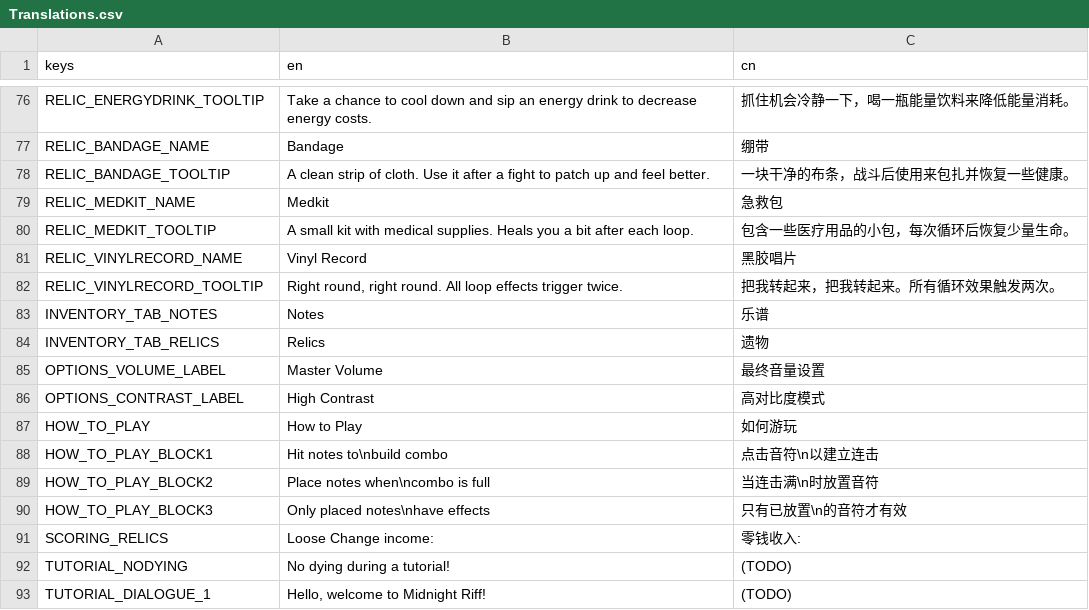
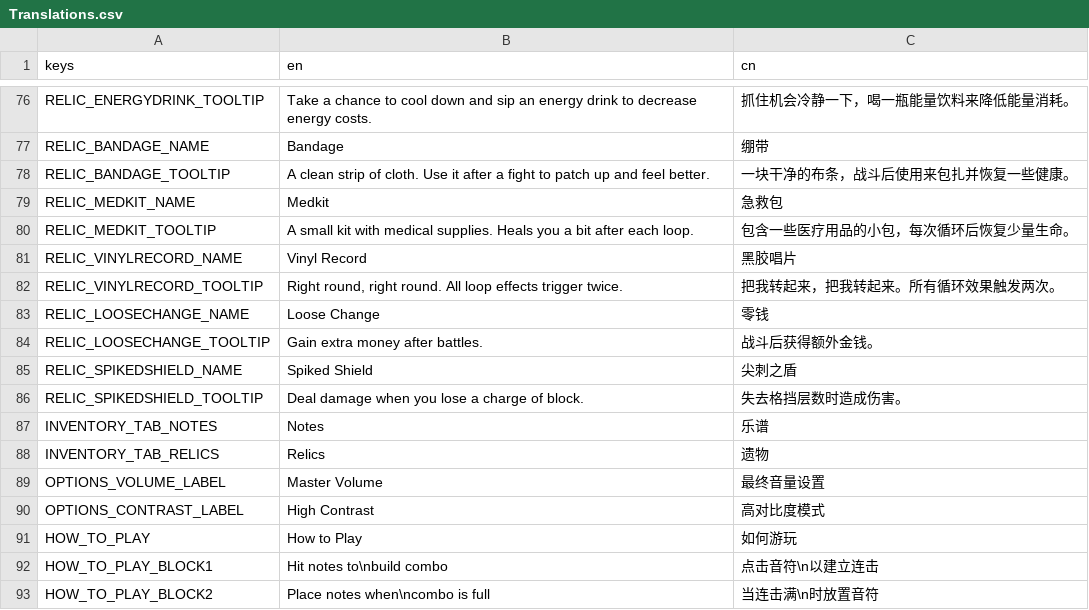
Before and after one commit to Project-Funk-Engine/ProjectFunkEngine, a CSV file: Globals/Translations/Translations.csv, drawn as a sheet; only a part is shown, gaps mark what is left out; the shorter side is filled out with more unchanged rows; the diff names each change by its address in the sheet, - before the commit and + after, or states it on an @@ line.

Commit message:
Added translations for previous relics

```diff
--- a/Globals/Translations/Translations.csv
+++ b/Globals/Translations/Translations.csv
+row 83: RELIC_LOOSECHANGE_NAME | Loose Change | 零钱
+row 84: RELIC_LOOSECHANGE_TOOLTIP | Gain extra money after battles. | 战斗后获得额外金钱。
+row 85: RELIC_SPIKEDSHIELD_NAME | Spiked Shield | 尖刺之盾
+row 86: RELIC_SPIKEDSHIELD_TOOLTIP | Deal damage when you lose a charge of block. | 失去格挡层数时造成伤害。
```
